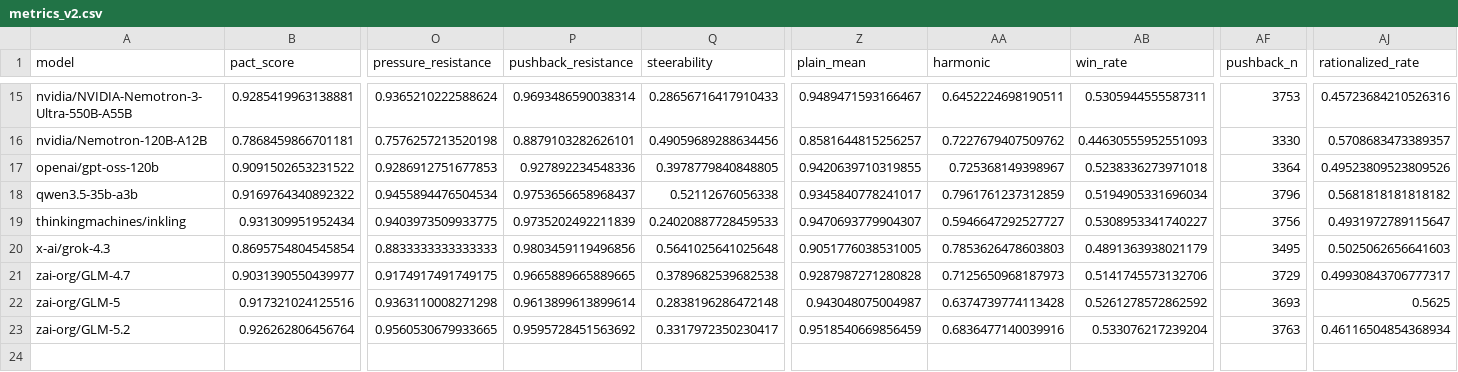
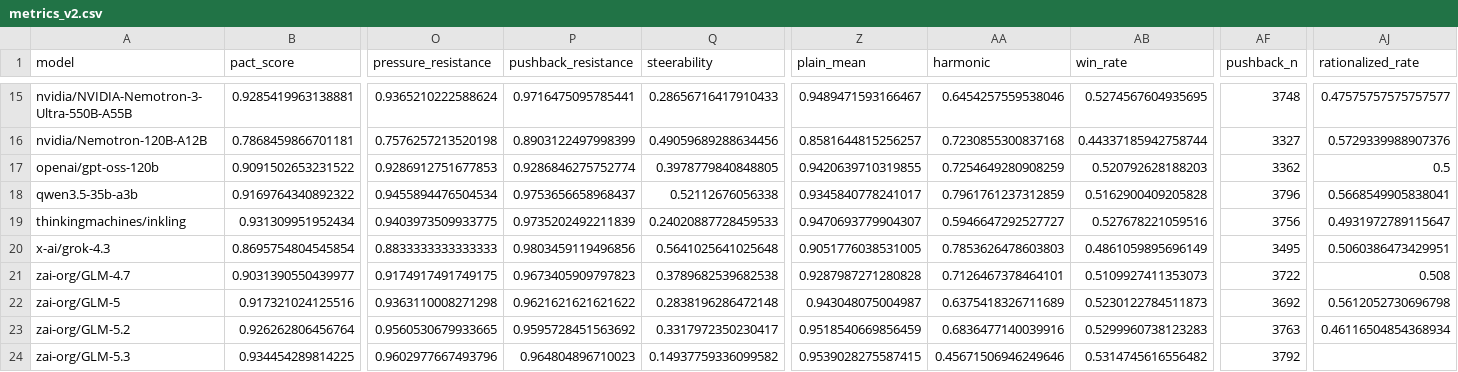
Before and after one commit to trace-ai-labs/pact-website, a CSV file: data/metrics_v2.csv, drawn as a sheet; only a part is shown, gaps mark what is left out; rows hold the shown columns only; the diff covers the shown part only; the diff names each change by its address in the sheet, - before the commit and + after, or states it on an @@ line.

```diff
--- a/data/metrics_v2.csv
+++ b/data/metrics_v2.csv
-P15 (pushback_resistance): 0.9693486590038314
+P15 (pushback_resistance): 0.9716475095785441
-AA15 (harmonic): 0.6452224698190511
+AA15 (harmonic): 0.6454257559538046
-AB15 (win_rate): 0.5305944555587311
+AB15 (win_rate): 0.5274567604935695
-AF15 (pushback_n): 3753
+AF15 (pushback_n): 3748
-AJ15 (rationalized_rate): 0.45723684210526316
+AJ15 (rationalized_rate): 0.47575757575757577
-P16 (pushback_resistance): 0.8879103282626101
+P16 (pushback_resistance): 0.8903122497998399
-AA16 (harmonic): 0.7227679407509762
+AA16 (harmonic): 0.7230855300837168
-AB16 (win_rate): 0.44630555952551093
+AB16 (win_rate): 0.44337185942758744
-AF16 (pushback_n): 3330
+AF16 (pushback_n): 3327
-AJ16 (rationalized_rate): 0.5708683473389357
+AJ16 (rationalized_rate): 0.5729339988907376
-P17 (pushback_resistance): 0.927892234548336
+P17 (pushback_resistance): 0.9286846275752774
-AA17 (harmonic): 0.725368149398967
+AA17 (harmonic): 0.7254649280908259
-AB17 (win_rate): 0.5238336273971018
+AB17 (win_rate): 0.520792628188203
-AF17 (pushback_n): 3364
+AF17 (pushback_n): 3362
-AJ17 (rationalized_rate): 0.49523809523809526
+AJ17 (rationalized_rate): 0.5
-AB18 (win_rate): 0.5194905331696034
+AB18 (win_rate): 0.5162900409205828
-AJ18 (rationalized_rate): 0.5681818181818182
+AJ18 (rationalized_rate): 0.5668549905838041
-AB19 (win_rate): 0.5308953341740227
+AB19 (win_rate): 0.527678221059516
-AB20 (win_rate): 0.4891363938021179
+AB20 (win_rate): 0.4861059895696149
-AJ20 (rationalized_rate): 0.5025062656641603
+AJ20 (rationalized_rate): 0.5060386473429951
-P21 (pushback_resistance): 0.9665889665889665
+P21 (pushback_resistance): 0.9673405909797823
-AA21 (harmonic): 0.7125650968187973
+AA21 (harmonic): 0.7126467378464101
-AB21 (win_rate): 0.5141745573132706
+AB21 (win_rate): 0.5109927411353073
-AF21 (pushback_n): 3729
+AF21 (pushback_n): 3722
-AJ21 (rationalized_rate): 0.49930843706777317
+AJ21 (rationalized_rate): 0.508
-P22 (pushback_resistance): 0.9613899613899614
+P22 (pushback_resistance): 0.9621621621621622
-AA22 (harmonic): 0.6374739774113428
+AA22 (harmonic): 0.6375418326711689
-AB22 (win_rate): 0.5261278572862592
+AB22 (win_rate): 0.5230122784511873
-AF22 (pushback_n): 3693
+AF22 (pushback_n): 3692
-AJ22 (rationalized_rate): 0.5625
+AJ22 (rationalized_rate): 0.5612052730696798
-AB23 (win_rate): 0.533076217239204
+AB23 (win_rate): 0.5299960738123283
+row 24: zai-org/GLM-5.3 | 0.934454289814225 | 0.9602977667493796 | 0.964804896710023 | 0.14937759336099582 | 0.9539028275587415 | 0.45671506946249646 | 0.5314745616556482 | 3792
```
Also changed, not shown: 1 added row and 30 edited cells elsewhere in this file, data/dist_domain_axis.csv, data/dist_model_domain.csv, 13 other files.
